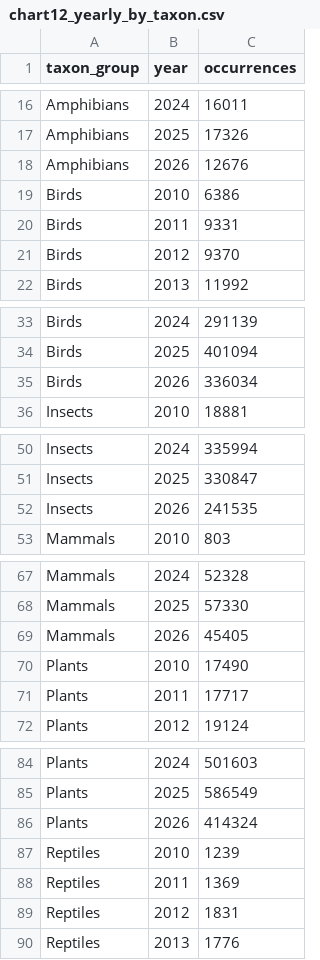
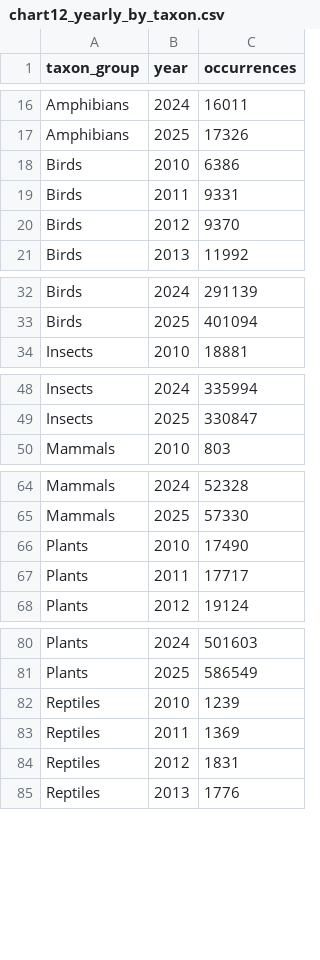
Before and after one commit to ChongJiaXuan11/FIT3179, a CSV file: data/chart12_yearly_by_taxon.csv, drawn as a sheet; only a part is shown, gaps mark what is left out; the diff covers the shown part only; the diff names each change by its address in the sheet, - before the commit and + after, or states it on an @@ line.

```diff
--- a/data/chart12_yearly_by_taxon.csv
+++ b/data/chart12_yearly_by_taxon.csv
-row 18: Amphibians | 2026 | 12676
-row 35: Birds | 2026 | 336034
-row 52: Insects | 2026 | 241535
-row 69: Mammals | 2026 | 45405
-row 86: Plants | 2026 | 414324
```
Also changed, not shown: 1 removed row elsewhere in this file, data/chart05_state_counts.csv, 21 other files.
